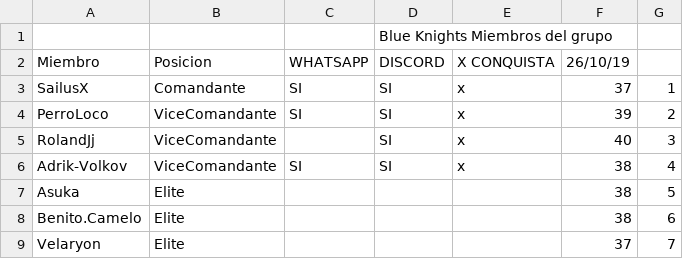
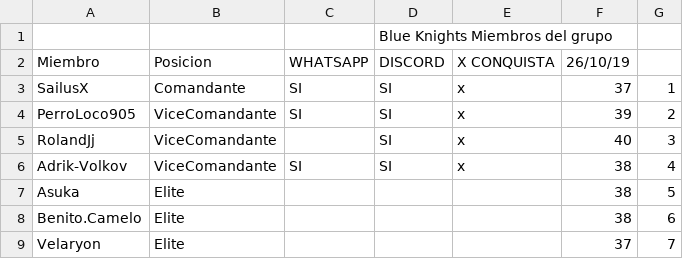
Before and after one commit to Alexis25u/music, a CSV file: Bluek.csv, drawn as a sheet; only a part is shown.

Commit message:
Update Bluek.csv

```diff
--- a/Bluek.csv
+++ b/Bluek.csv
@@ -3,3 +3,3 @@ Miembro,Posicion,WHATSAPP,DISCORD,X CONQUISTA,26/10/19,
 SailusX,Comandante,SI,SI,x,37,1
-PerroLoco,ViceComandante,SI,SI,x,39,2
+PerroLoco905,ViceComandante,SI,SI,x,39,2
 RolandJj,ViceComandante,,SI,x,40,3
```
